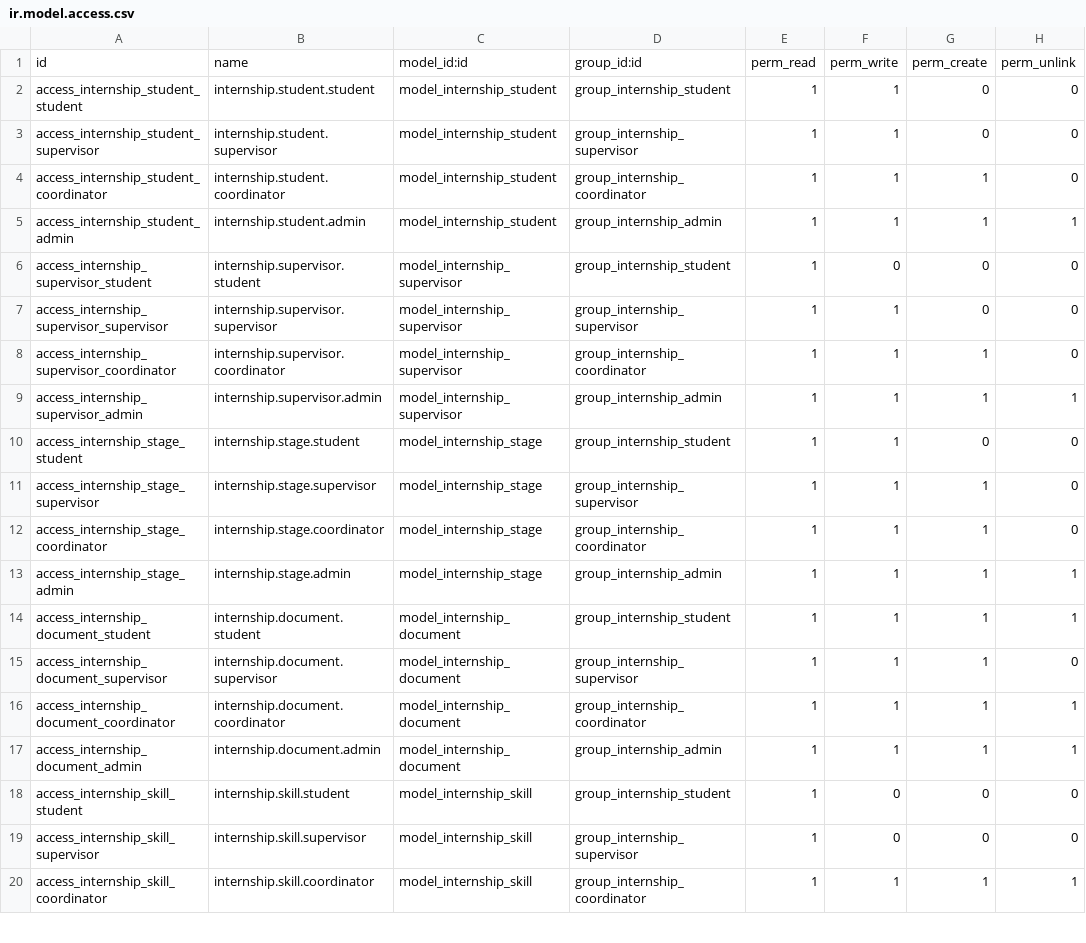
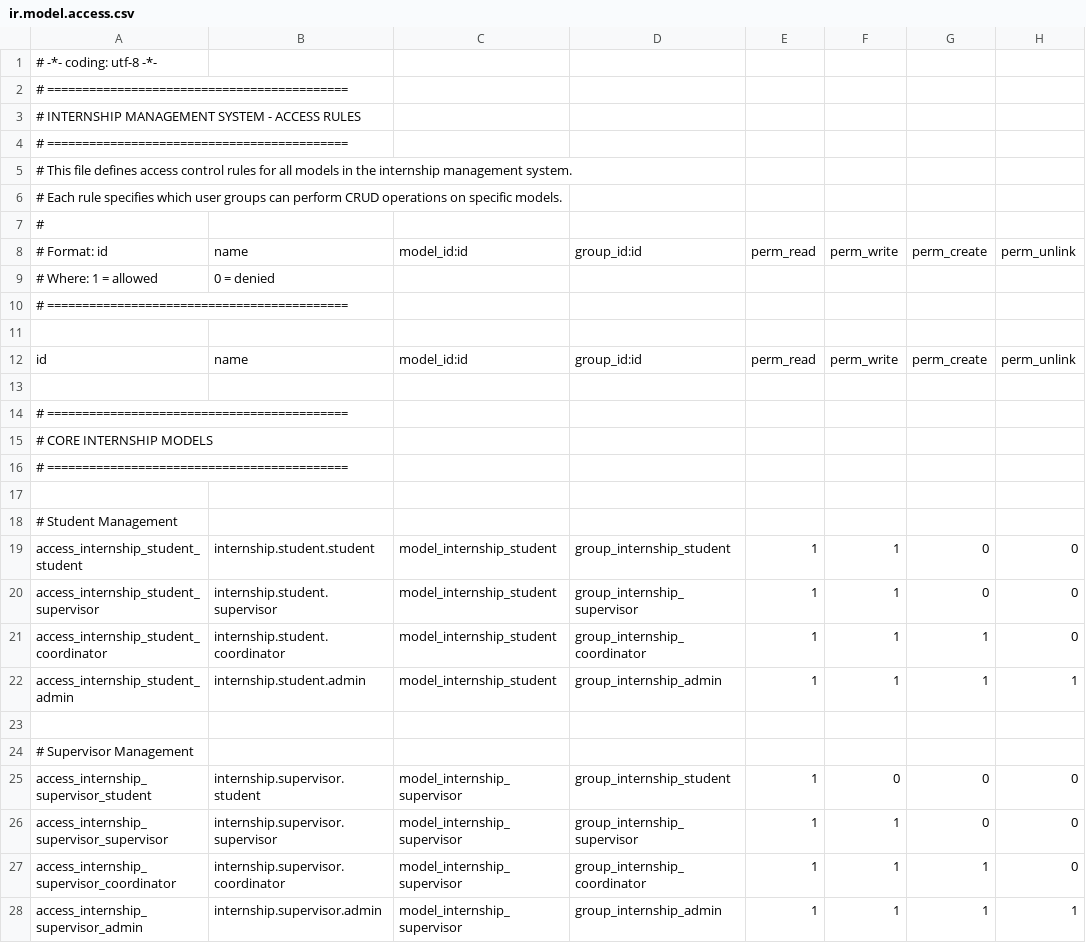
Before and after one commit to Gninho-silue/internship_management, a CSV file: custom-addons/internship_management/security/ir.model.access.csv, drawn as a sheet; only a part is shown; the shorter side is filled out with more unchanged rows; the diff covers the shown part only; the diff names each change by its address in the sheet, - before the commit and + after, or states it on an @@ line.

Commit message:
feat: Add analytics access rules and organize security file
- Add access rules for internship.analytics model (read-only for all roles)
- Organize ir.model.access.csv with professional structure:
  * Add comprehensive header comments
  * Group models by functionality (Core, Documents, Configuration, Communication, Tasks, Users, Analytics)
  * Add clear section separators with comments
  * Maintain consistent formatting and spacing
- Resolve Odoo warning about missing access rules for analytics model
- Module now loads successfully without security warnings

This provides proper access control for the dashboard analytics model.

```diff
--- a/custom-addons/internship_management/security/ir.model.access.csv
+++ b/custom-addons/internship_management/security/ir.model.access.csv
+row 1: # -*- coding: utf-8 -*-
+row 2: # ===========================================
+row 3: # INTERNSHIP MANAGEMENT SYSTEM - ACCESS RULES
+row 4: # ===========================================
+row 5: # This file defines access control rules for all models in the internship management system.
+row 6: # Each rule specifies which user groups can perform CRUD operations on specific models.
+row 7: #
+row 8: # Format: id | name | model_id:id | group_id:id | perm_read | perm_write | perm_create | perm_unlink
+row 9: # Where: 1 = allowed | 0 = denied
+row 10: # ===========================================
+row 11: (empty)
+row 13: (empty)
+row 14: # ===========================================
+row 15: # CORE INTERNSHIP MODELS
+row 16: # ===========================================
+row 17: (empty)
+row 18: # Student Management
+row 23: (empty)
+row 24: # Supervisor Management
```
Also changed, not shown: 52 added rows, 11 moved rows and 26 edited cells elsewhere in this file.
